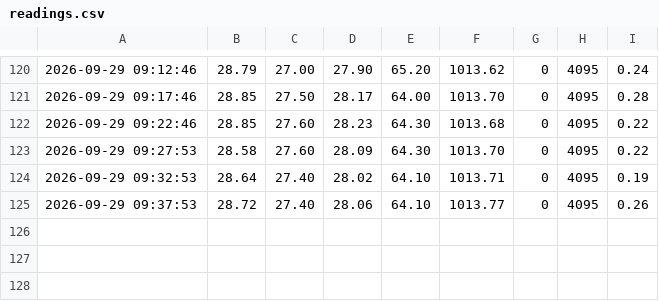
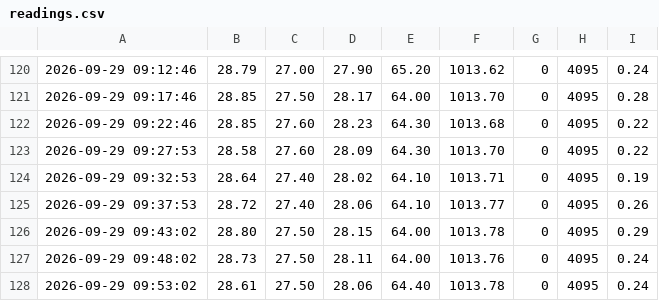
Before and after one commit to AdityaChopra18/Weather-station, a CSV file: data/readings.csv, drawn as a sheet; only a part is shown, gaps mark what is left out; the diff names each change by its address in the sheet, - before the commit and + after, or states it on an @@ line.

Commit message:
Weather update via Proxy

```diff
--- a/data/readings.csv
+++ b/data/readings.csv
+row 126: 2026-09-29 09:43:02 | 28.80 | 27.50 | 28.15 | 64.00 | 1013.78 | 0 | 4095 | 0.29
+row 127: 2026-09-29 09:48:02 | 28.73 | 27.50 | 28.11 | 64.00 | 1013.76 | 0 | 4095 | 0.24
+row 128: 2026-09-29 09:53:02 | 28.61 | 27.50 | 28.06 | 64.40 | 1013.78 | 0 | 4095 | 0.24
```
